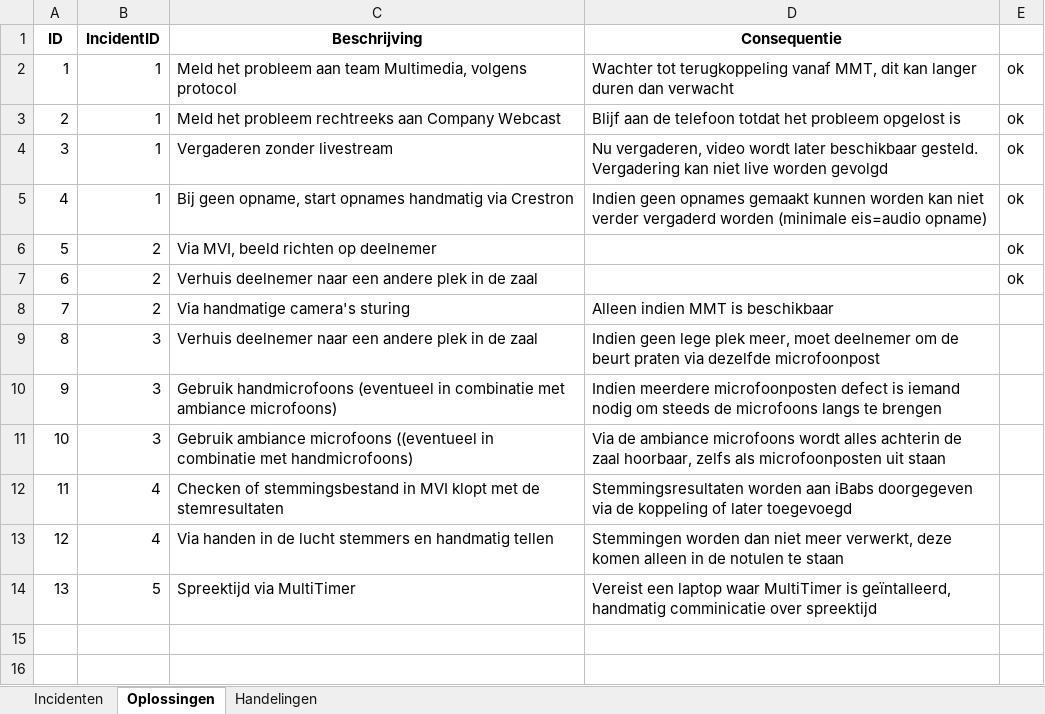
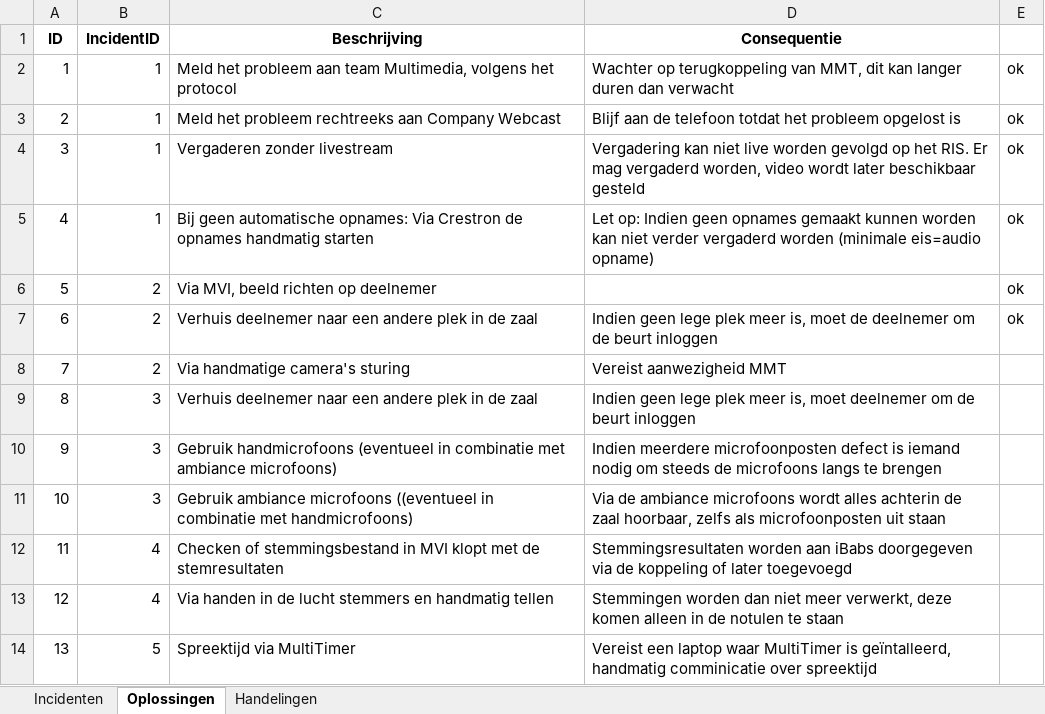
Before and after one commit to RosaAppAccount/AV-Incidenten-app, an Excel workbook: public/standaard_excel.xlsx, sheet Oplossingen, drawn as a sheet; values as stored, in another font and other column widths than the file's, no borders; the diff names each change by its address in the sheet, - before the commit and + after, or states it on an @@ line.

```diff
--- a/public/standaard_excel.xlsx (sheet Oplossingen)
+++ b/public/standaard_excel.xlsx (sheet Oplossingen)
-C2 (Beschrijving): …Multimedia, volgens protocol
+C2 (Beschrijving): …Multimedia, volgens het protocol
-D2 (Consequentie): Wachter tot terugkoppeling vanaf MMT, dit…
+D2 (Consequentie): Wachter op terugkoppeling van MMT, dit…
-D4 (Consequentie): Nu vergaderen, video wordt later beschikbaar gesteld. Vergadering kan niet live worden gevolgd
+D4 (Consequentie): Vergadering kan niet live worden gevolgd op het RIS. Er mag vergaderd worden, video wordt later beschikbaar gesteld
-C5 (Beschrijving): Bij geen opname, start opnames handmatig via Crestron
+C5 (Beschrijving): Bij geen automatische opnames: Via Crestron de opnames handmatig starten
-D5 (Consequentie): Indien geen…
+D5 (Consequentie): Let op: Indien geen…
-D7 (Consequentie): (empty)
+D7 (Consequentie): Indien geen lege plek meer is, moet de deelnemer om de beurt inloggen
-D8 (Consequentie): Alleen indien MMT is beschikbaar
+D8 (Consequentie): Vereist aanwezigheid MMT
-D9 (Consequentie): …lege plek meer, moet deelnemer om de beurt praten via dezelfde microfoonpost
+D9 (Consequentie): …lege plek meer is, moet deelnemer om de beurt inloggen
```
Also changed, not shown: sheet Handelingen, sheet Incidenten.
